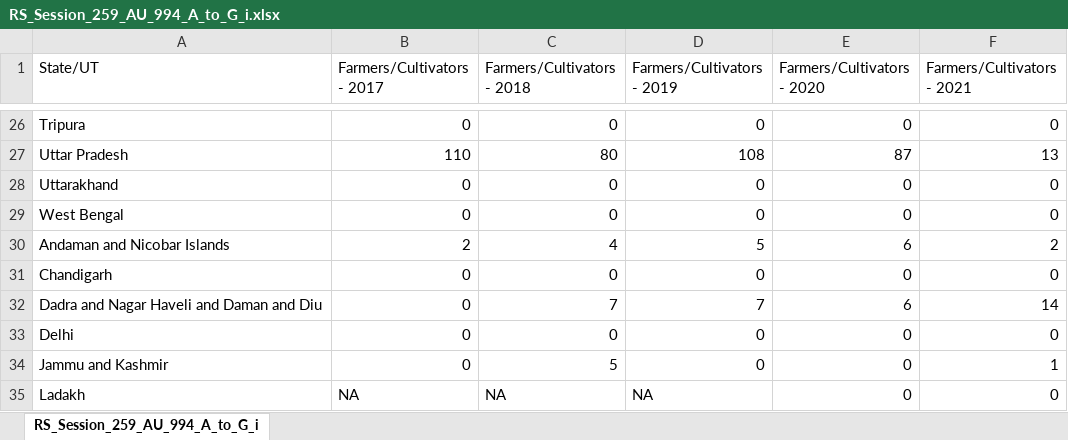
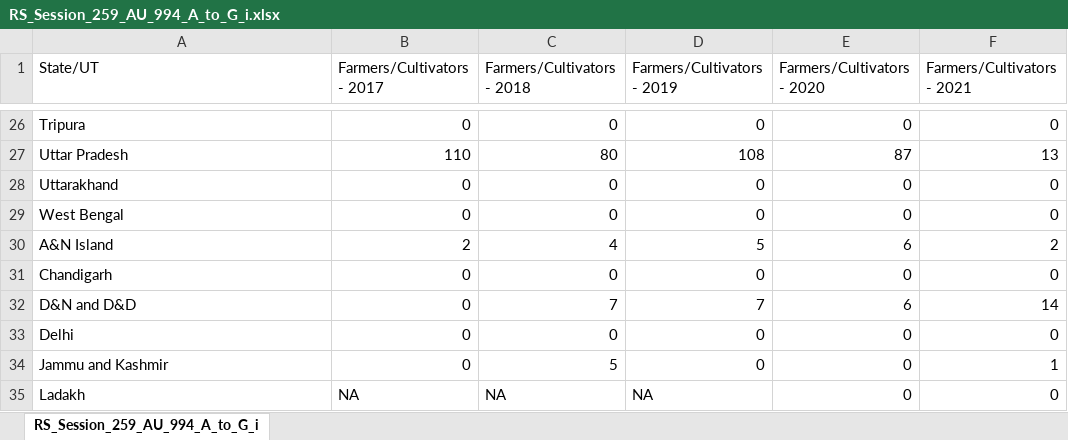
Before and after one commit to geraltofriviasujeet/R-shinny-dashboard-farmer-sucide-in-India, an Excel workbook: RS_Session_259_AU_994_A_to_G_i.xlsx, sheet RS_Session_259_AU_994_A_to_G_i, drawn as a sheet; only a part is shown, gaps mark what is left out; values as stored, in another font and other column widths than the file's, no borders; the diff names each change by its address in the sheet, - before the commit and + after, or states it on an @@ line.

```diff
--- a/RS_Session_259_AU_994_A_to_G_i.xlsx (sheet RS_Session_259_AU_994_A_to_G_i)
+++ b/RS_Session_259_AU_994_A_to_G_i.xlsx (sheet RS_Session_259_AU_994_A_to_G_i)
-A30 (State/UT): Andaman and Nicobar Islands
+A30 (State/UT): A&N Island
-A32 (State/UT): Dadra and Nagar Haveli and Daman and Diu
+A32 (State/UT): D&N and D&D
```
Also changed, not shown: 3 other files.
